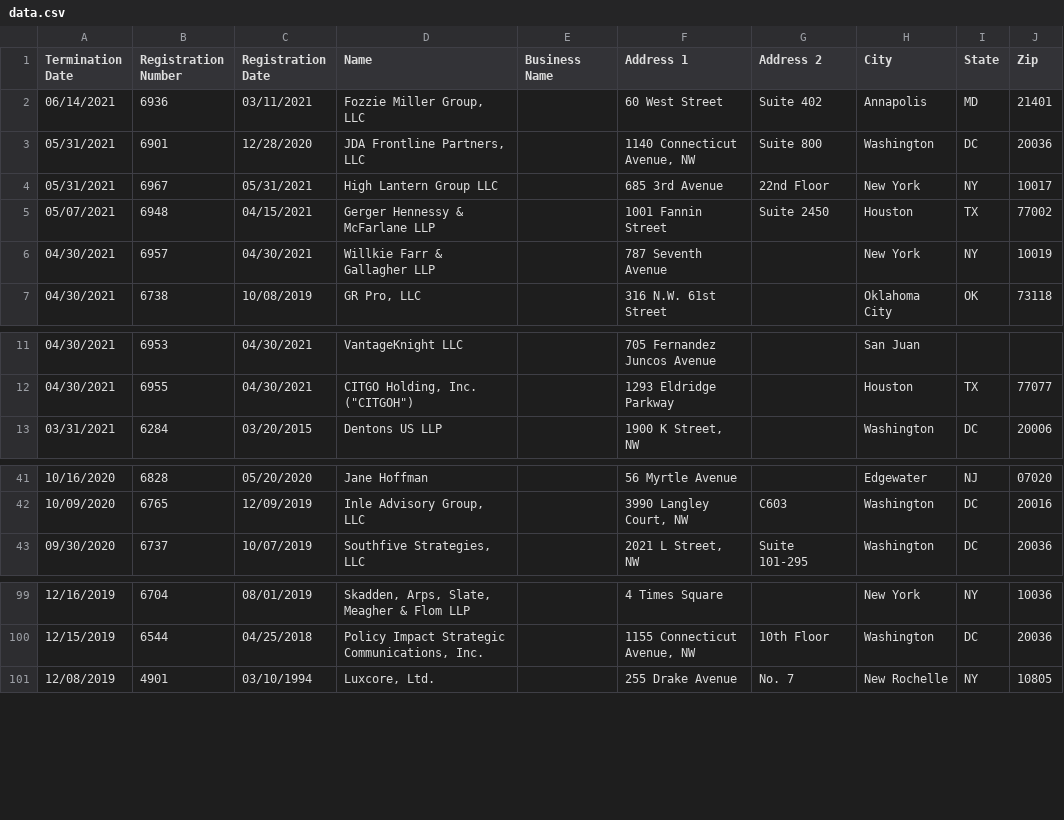
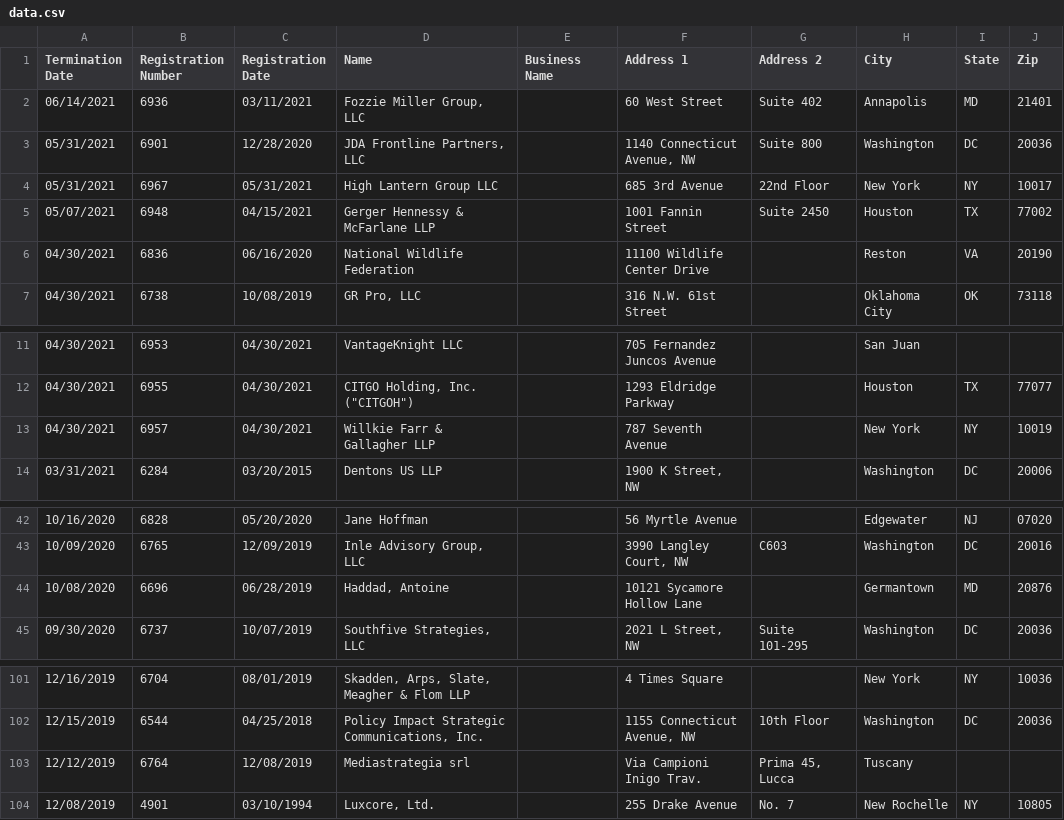
Before and after one commit to markschaver/FARA-Terminated, a CSV file: data.csv, drawn as a sheet; only a part is shown, gaps mark what is left out.

Commit message:
Flat: latest data (2021-09-20T08:23:50.827Z) {   "date": "2021-09-20T08:23:50.827Z",   "files": [     {       "name": "data.csv",       "deltaBytes": 6349,       "source": "https://efile.fara.gov/api/v1/Registrants/csv/Terminated"     }   ] }

```diff
--- a/data.csv
+++ b/data.csv
@@ -5,3 +5,3 @@
 "05/07/2021","6948","04/15/2021","Gerger Hennessy & McFarlane LLP","","1001 Fannin Street ","Suite 2450","Houston","TX","77002"
-"04/30/2021","6957","04/30/2021","Willkie Farr & Gallagher LLP","","787 Seventh Avenue","","New York","NY","10019"
+"04/30/2021","6836","06/16/2020","National Wildlife Federation","","11100 Wildlife Center Drive","","Reston","VA","20190"
 "04/30/2021","6738","10/08/2019","GR Pro, LLC","","316 N.W. 61st Street","","Oklahoma City","OK","73118"
@@ -12,2 +12,3 @@
 "04/30/2021","6955","04/30/2021","CITGO Holding, Inc. (""CITGOH"")","","1293 Eldridge Parkway",""," Houston ","TX","77077"
+"04/30/2021","6957","04/30/2021","Willkie Farr & Gallagher LLP","","787 Seventh Avenue","","New York","NY","10019"
 "03/31/2021","6284","03/20/2015","Dentons US LLP","","1900 K Street, NW","","Washington","DC","20006"
@@ -42,2 +43,3 @@
 "10/09/2020","6765","12/09/2019","Inle Advisory Group, LLC","","3990 Langley Court, NW","C603","Washington","DC","20016"
+"10/08/2020","6696","06/28/2019","Haddad, Antoine","","10121 Sycamore Hollow Lane","","Germantown","MD","20876"
 "09/30/2020","6737","10/07/2019","Southfive Strategies, LLC","","2021 L Street, NW","Suite 101-295","Washington","DC","20036"
@@ -100,2 +102,3 @@
 "12/15/2019","6544","04/25/2018","Policy Impact Strategic Communications, Inc.","","1155 Connecticut Avenue, NW","10th Floor","Washington","DC","20036"
+"12/12/2019","6764","12/08/2019","Mediastrategia srl","","Via Campioni Inigo Trav.","Prima 45, Lucca ","Tuscany","",""
 "12/08/2019","4901","03/10/1994","Luxcore, Ltd.","","255 Drake Avenue","No. 7","New Rochelle","NY","10805"
```
